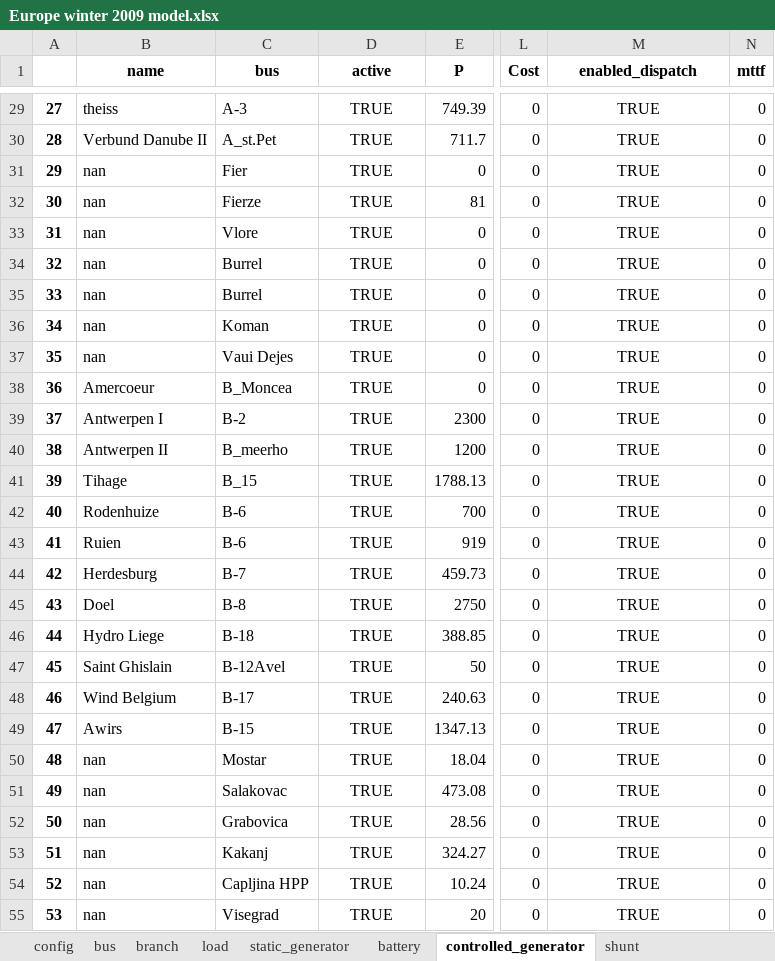
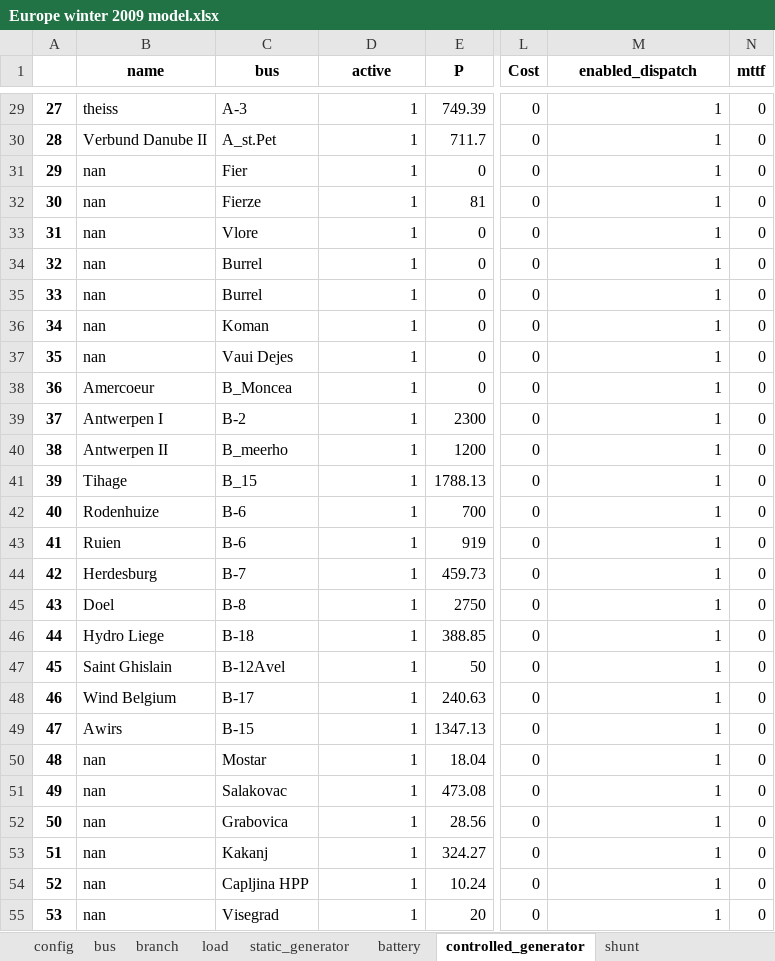
Before and after one commit to schuttpj86/vera1, an Excel workbook: Grids_and_profiles/grids/Europe winter 2009 model.xlsx, sheet controlled_generator, drawn as a sheet; only a part is shown, gaps mark what is left out; values as stored, in another font and other column widths than the file's, no borders; the diff covers the shown part only; the diff names each change by its address in the sheet, - before the commit and + after, or states it on an @@ line.

```diff
--- a/Grids_and_profiles/grids/Europe winter 2009 model.xlsx (sheet controlled_generator)
+++ b/Grids_and_profiles/grids/Europe winter 2009 model.xlsx (sheet controlled_generator)
-D29:D55 (active): TRUE
+D29:D55 (active): 1
-D29:D55 alignment: center
+D29:D55 alignment: right
-M29:M55 (enabled_dispatch): TRUE
+M29:M55 (enabled_dispatch): 1
-M29:M55 alignment: center
+M29:M55 alignment: right
```
Also changed, not shown: 1086 edited cells and cell formats elsewhere in this sheet, sheet load, sheet branch, 10 other files.
